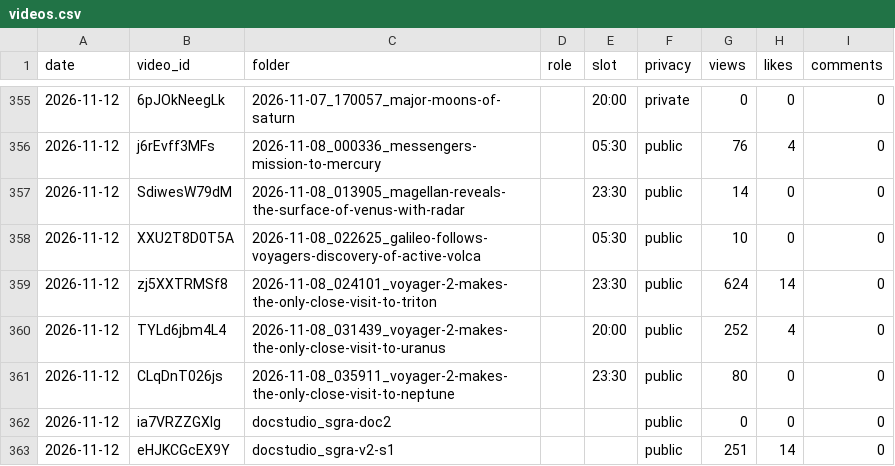
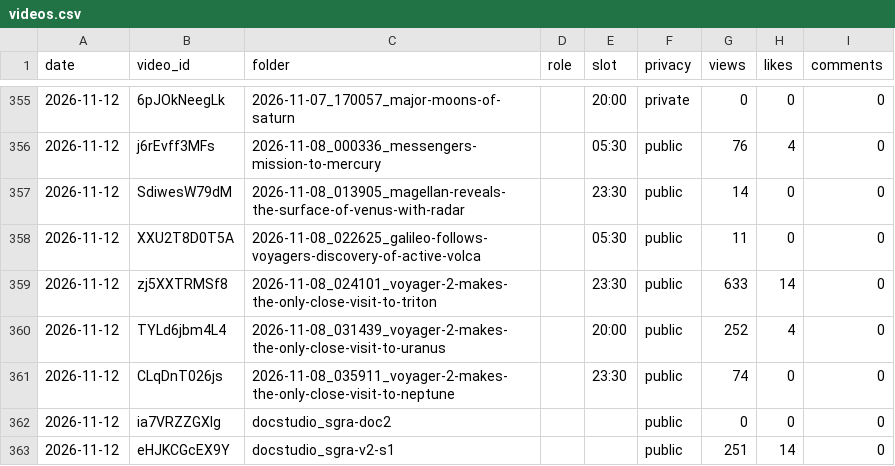
Before and after one commit to bhushan-playzippy/cosmos-pipeline, a CSV file: data/analytics/videos.csv, drawn as a sheet; only a part is shown, gaps mark what is left out.

```diff
--- a/data/analytics/videos.csv
+++ b/data/analytics/videos.csv
@@ -357,6 +357,6 @@ date,video_id,folder,role,slot,privacy,views,likes,comments
 2026-11-12,SdiwesW79dM,2026-11-08_013905_magellan-reveals-the-surface-of-venus-with-radar,,23:30,public,14,0,0
-2026-11-12,XXU2T8D0T5A,2026-11-08_022625_galileo-follows-voyagers-discovery-of-active-volca,,05:30,public,10,0,0
-2026-11-12,zj5XXTRMSf8,2026-11-08_024101_voyager-2-makes-the-only-close-visit-to-triton,,23:30,public,624,14,0
+2026-11-12,XXU2T8D0T5A,2026-11-08_022625_galileo-follows-voyagers-discovery-of-active-volca,,05:30,public,11,0,0
+2026-11-12,zj5XXTRMSf8,2026-11-08_024101_voyager-2-makes-the-only-close-visit-to-triton,,23:30,public,633,14,0
 2026-11-12,TYLd6jbm4L4,2026-11-08_031439_voyager-2-makes-the-only-close-visit-to-uranus,,20:00,public,252,4,0
-2026-11-12,CLqDnT026js,2026-11-08_035911_voyager-2-makes-the-only-close-visit-to-neptune,,23:30,public,80,0,0
+2026-11-12,CLqDnT026js,2026-11-08_035911_voyager-2-makes-the-only-close-visit-to-neptune,,23:30,public,74,0,0
 2026-11-12,ia7VRZZGXlg,docstudio_sgra-doc2,,,public,0,0,0
```
Also changed, not shown: data/analytics/channel.csv, data/usage.csv, 11 other files.
